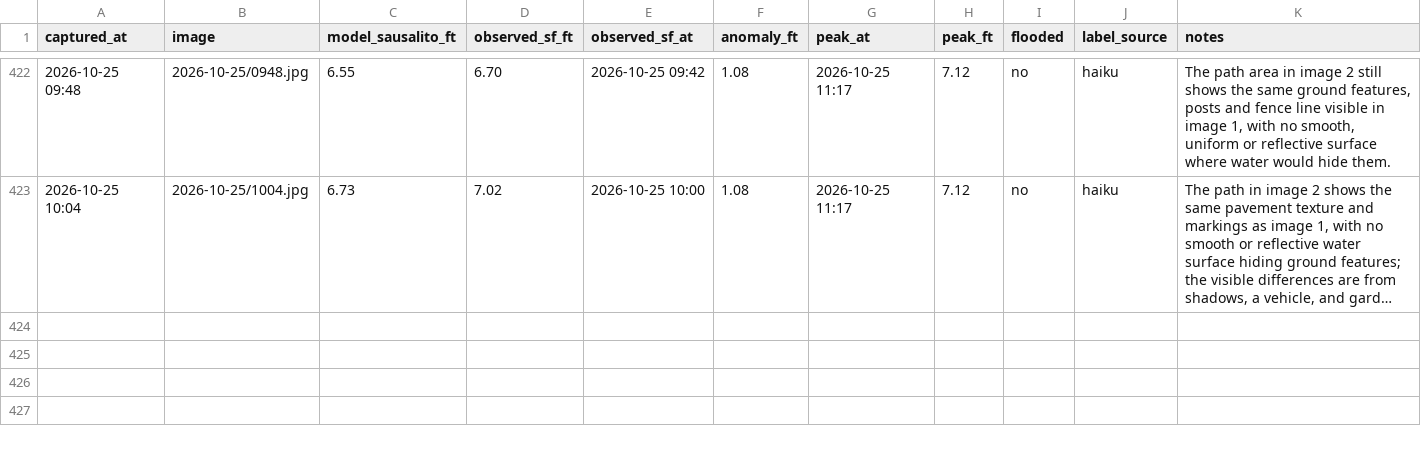
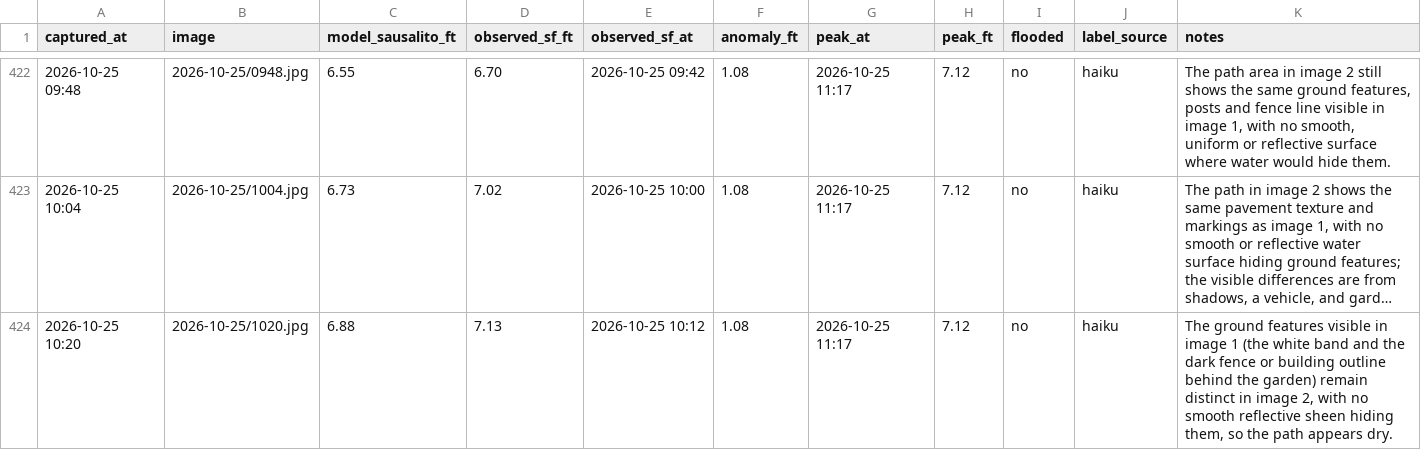
Before and after one commit to jacobpascalcoblentz/ggb-bot, a CSV file: log.csv, drawn as a sheet; only a part is shown, gaps mark what is left out; long unchanged cells end in …; the diff names each change by its address in the sheet, - before the commit and + after, or states it on an @@ line.

```diff
--- a/log.csv
+++ b/log.csv
+row 424: 2026-10-25 10:20 | 2026-10-25/1020.jpg | 6.88 | 7.13 | 2026-10-25 10:12 | 1.08 | 2026-10-25 11:17 | 7.12 | no | haiku | The ground features visible in image 1 (the white band and the dark fence or building outline behind the garden) remain distinct in image 2, with no smooth reflective sheen hiding them, so the path appears dry.
```
Also changed, not shown: 2 other files.
